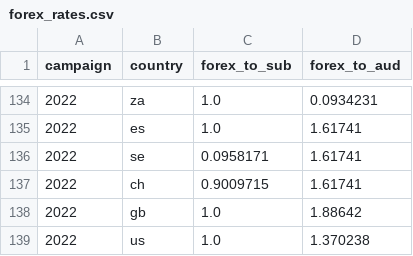
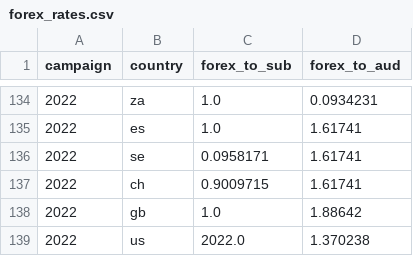
Before and after one commit to RobHay67/targets, a CSV file: files/forex_rates.csv, drawn as a sheet; only a part is shown, gaps mark what is left out.

Commit message:
finalise the editablility of forex rates - can now use this methodology for the campaign rates

```diff
--- a/files/forex_rates.csv
+++ b/files/forex_rates.csv
@@ -138,2 +138,2 @@ campaign,country,forex_to_sub,forex_to_aud
 2022,gb,1.0,1.88642
-2022,us,1.0,1.370238
+2022,us,2022.0,1.370238
```
Also changed, not shown: 9 other files.
